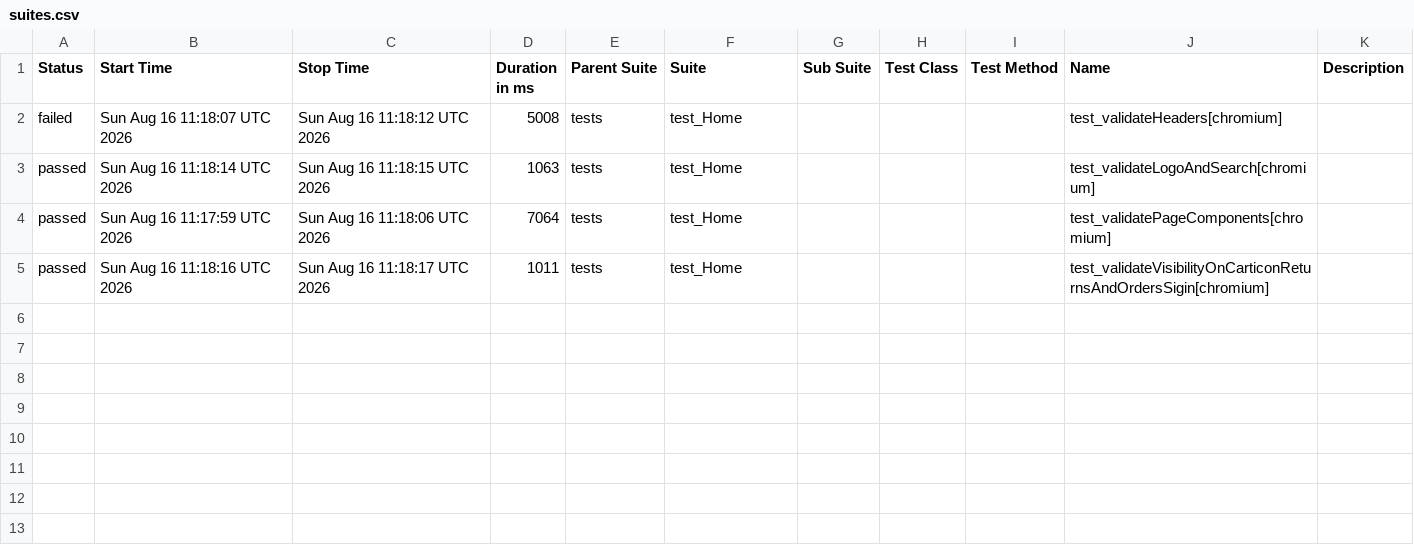
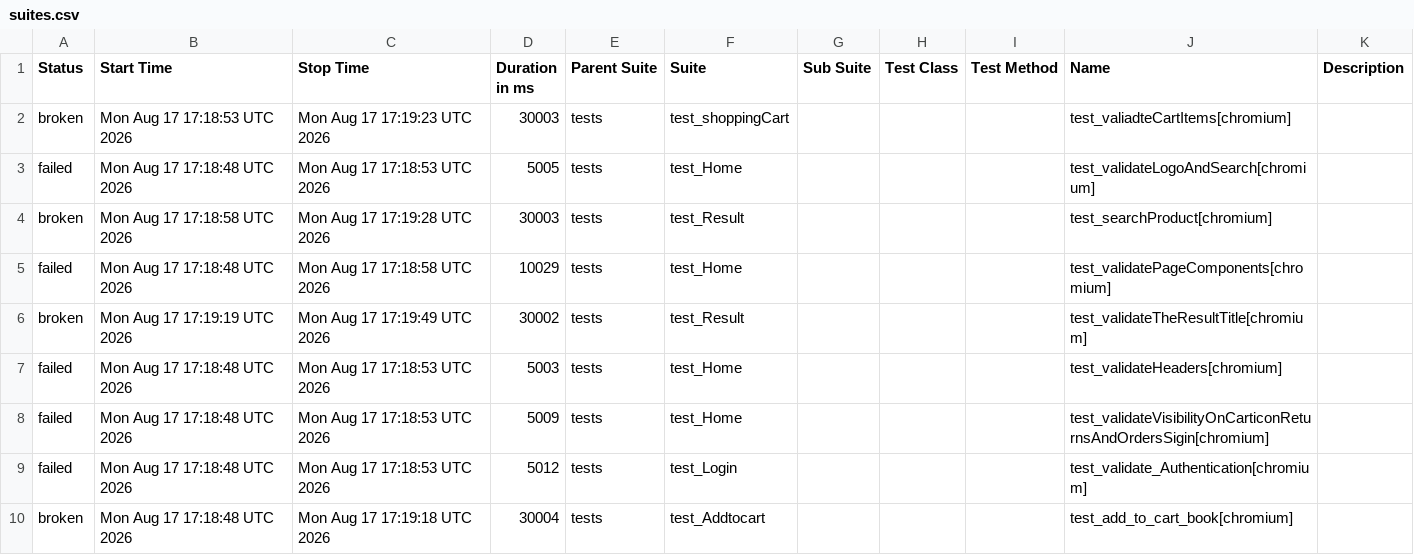
Before and after one commit to Aswini-Prakash/playwrightAmazonPOM, a CSV file: data/suites.csv, drawn as a sheet.

```diff
--- a/data/suites.csv
+++ b/data/suites.csv
@@ -1,5 +1,10 @@
 "Status","Start Time","Stop Time","Duration in ms","Parent Suite","Suite","Sub Suite","Test Class","Test Method","Name","Description"
-"failed","Sun Aug 16 11:18:07 UTC 2026","Sun Aug 16 11:18:12 UTC 2026","5008","tests","test_Home","","","","test_validateHeaders[chromium]",""
-"passed","Sun Aug 16 11:18:14 UTC 2026","Sun Aug 16 11:18:15 UTC 2026","1063","tests","test_Home","","","","test_validateLogoAndSearch[chromium]",""
-"passed","Sun Aug 16 11:17:59 UTC 2026","Sun Aug 16 11:18:06 UTC 2026","7064","tests","test_Home","","","","test_validatePageComponents[chromium]",""
-"passed","Sun Aug 16 11:18:16 UTC 2026","Sun Aug 16 11:18:17 UTC 2026","1011","tests","test_Home","","","","test_validateVisibilityOnCarticonReturnsAndOrdersSigin[chromium]",""
+"broken","Mon Aug 17 17:18:53 UTC 2026","Mon Aug 17 17:19:23 UTC 2026","30003","tests","test_shoppingCart","","","","test_valiadteCartItems[chromium]",""
+"failed","Mon Aug 17 17:18:48 UTC 2026","Mon Aug 17 17:18:53 UTC 2026","5005","tests","test_Home","","","","test_validateLogoAndSearch[chromium]",""
+"broken","Mon Aug 17 17:18:58 UTC 2026","Mon Aug 17 17:19:28 UTC 2026","30003","tests","test_Result","","","","test_searchProduct[chromium]",""
+"failed","Mon Aug 17 17:18:48 UTC 2026","Mon Aug 17 17:18:58 UTC 2026","10029","tests","test_Home","","","","test_validatePageComponents[chromium]",""
+"broken","Mon Aug 17 17:19:19 UTC 2026","Mon Aug 17 17:19:49 UTC 2026","30002","tests","test_Result","","","","test_validateTheResultTitle[chromium]",""
+"failed","Mon Aug 17 17:18:48 UTC 2026","Mon Aug 17 17:18:53 UTC 2026","5003","tests","test_Home","","","","test_validateHeaders[chromium]",""
+"failed","Mon Aug 17 17:18:48 UTC 2026","Mon Aug 17 17:18:53 UTC 2026","5009","tests","test_Home","","","","test_validateVisibilityOnCarticonReturnsAndOrdersSigin[chromium]",""
+"failed","Mon Aug 17 17:18:48 UTC 2026","Mon Aug 17 17:18:53 UTC 2026","5012","tests","test_Login","","","","test_validate_Authentication[chromium]",""
+"broken","Mon Aug 17 17:18:48 UTC 2026","Mon Aug 17 17:19:18 UTC 2026","30004","tests","test_Addtocart","","","","test_add_to_cart_book[chromium]",""
```
Also changed, not shown: 54 other files.
